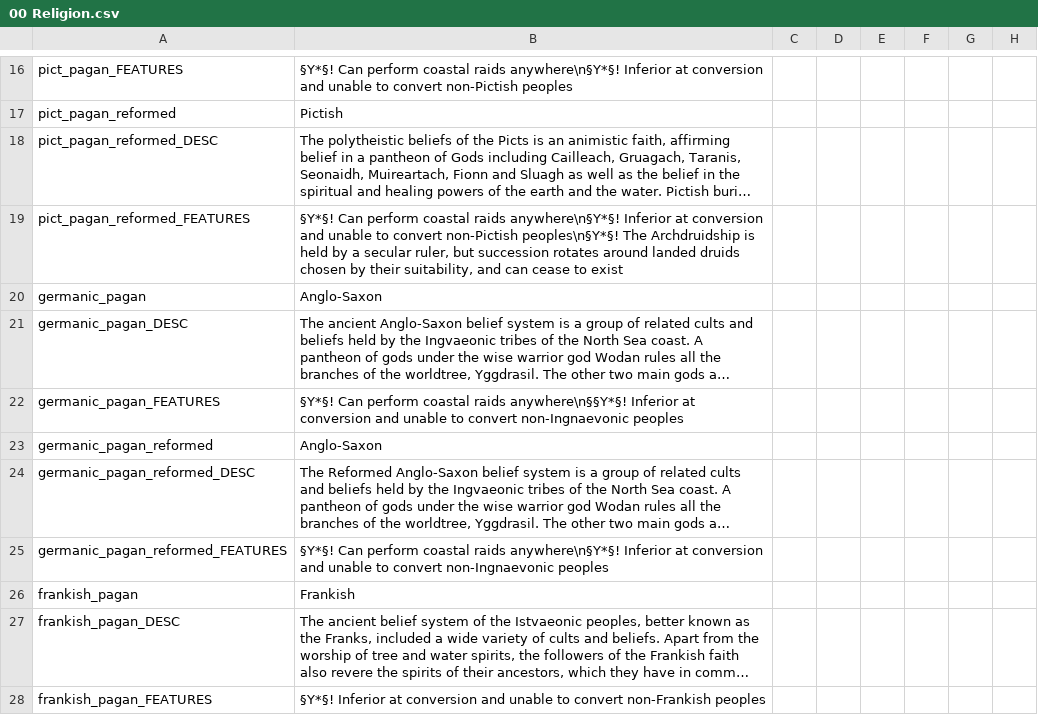
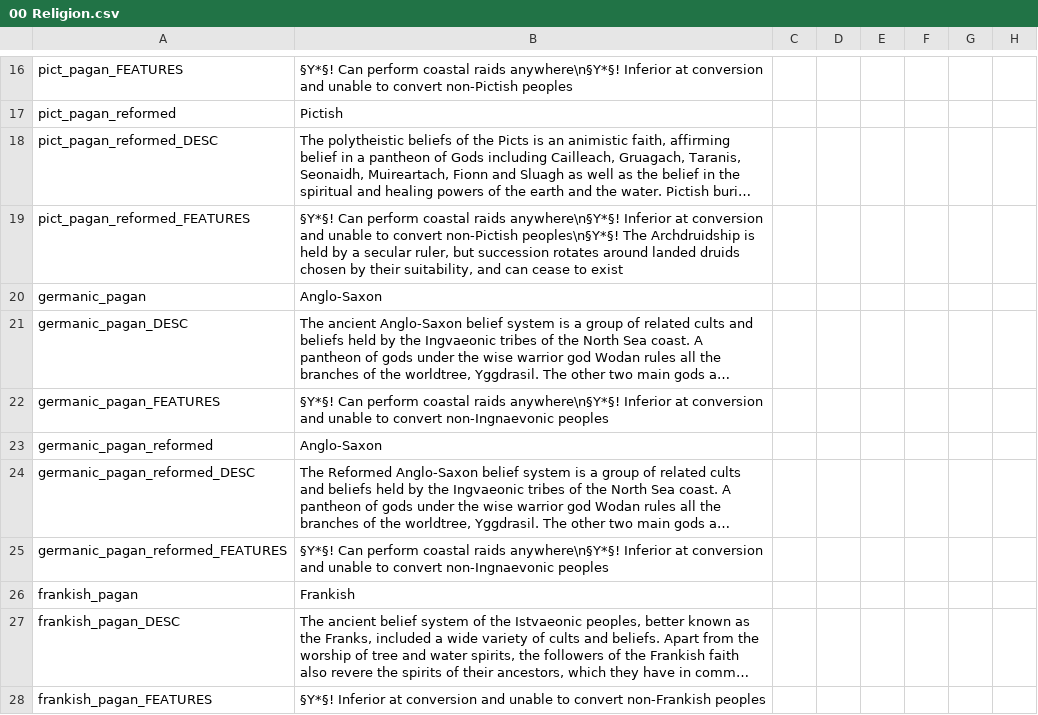
Before and after one commit to DC123456789/Britannia---The-Winter-King, a CSV file: Britannia/localisation/00 Religion.csv, drawn as a sheet; only a part is shown, gaps mark what is left out; long unchanged cells end in …; the diff names each change by its address in the sheet, - before the commit and + after, or states it on an @@ line.

```diff
--- a/Britannia/localisation/00 Religion.csv
+++ b/Britannia/localisation/00 Religion.csv
-B22: …coastal raids anywhere\n§§Y*§! Inferior at…
+B22: …coastal raids anywhere\n§Y*§! Inferior at…
```
Also changed, not shown: Britannia/localisation/00 Events - Storyline.csv, 7 other files.
